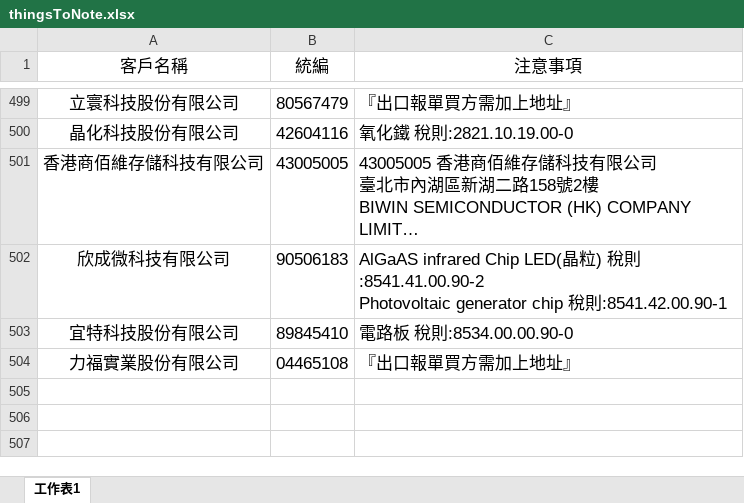
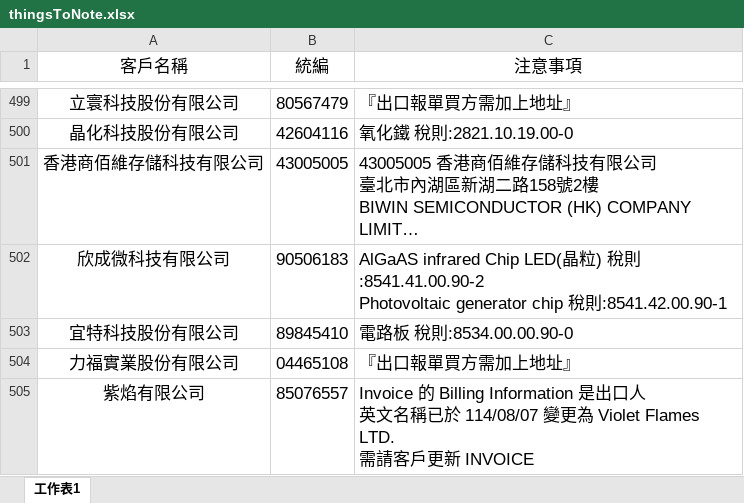
Before and after one commit to liyijung/declaration, an Excel workbook: Export_format/thingsToNote.xlsx, sheet 工作表1, drawn as a sheet; only a part is shown, gaps mark what is left out; long unchanged cells end in …; values as stored, in another font and other column widths than the file's, no borders; conditional formats not drawn; ↵ is a line break in a cell; the diff names each change by its address in the sheet, - before the commit and + after, or states it on an @@ line.

Commit message:
Add files via upload

```diff
--- a/Export_format/thingsToNote.xlsx (sheet 工作表1)
+++ b/Export_format/thingsToNote.xlsx (sheet 工作表1)
+row 505: 紫焰有限公司 | 85076557 | Invoice 的 Billing Information 是出口人 ↵ 英文名稱已於 114/08/07 變更為 Violet Flames LTD. ↵ 需請客戶更新 INVOICE
```
